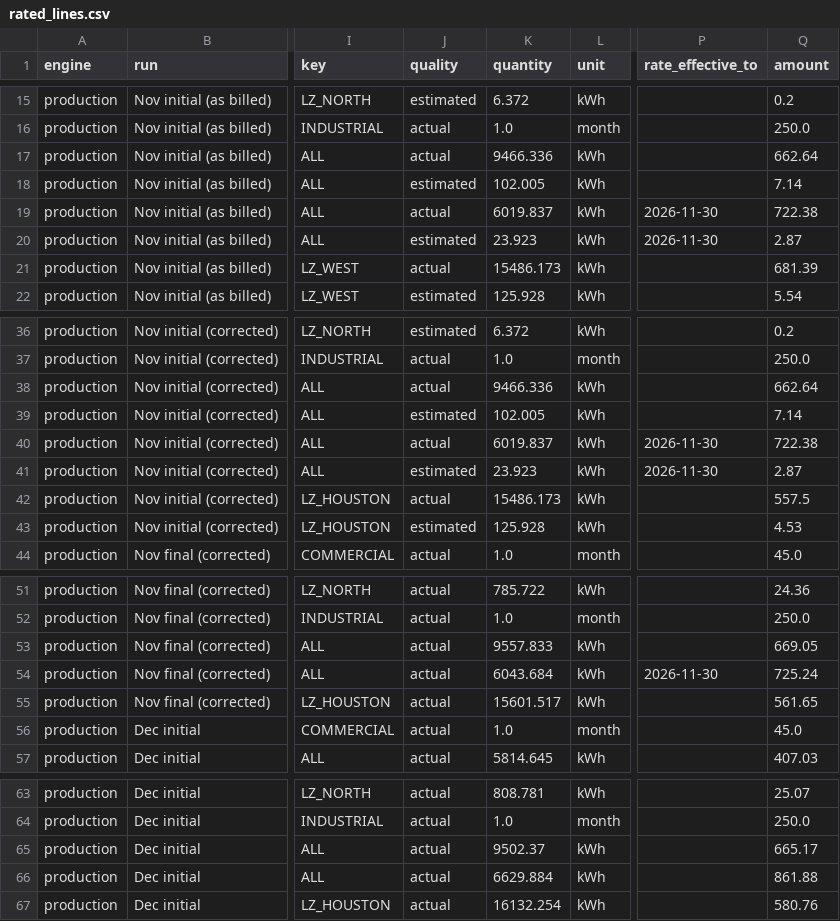
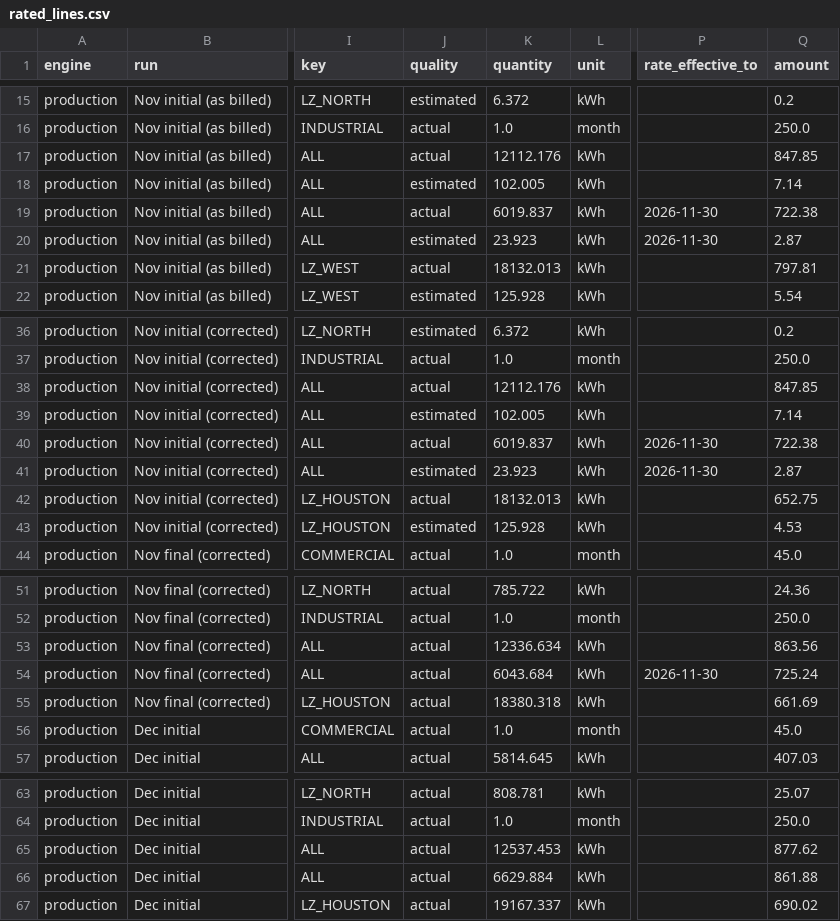
Before and after one commit to allst896/meter-to-cash, a CSV file: data/billing/rated_lines.csv, drawn as a sheet; only a part is shown, gaps mark what is left out; the diff names each change by its address in the sheet, - before the commit and + after, or states it on an @@ line.

```diff
--- a/data/billing/rated_lines.csv
+++ b/data/billing/rated_lines.csv
-K17 (quantity): 9466.336
+K17 (quantity): 12112.176
-Q17 (amount): 662.64
+Q17 (amount): 847.85
-K21 (quantity): 15486.173
+K21 (quantity): 18132.013
-Q21 (amount): 681.39
+Q21 (amount): 797.81
-K38 (quantity): 9466.336
+K38 (quantity): 12112.176
-Q38 (amount): 662.64
+Q38 (amount): 847.85
-K42 (quantity): 15486.173
+K42 (quantity): 18132.013
-Q42 (amount): 557.5
+Q42 (amount): 652.75
-K53 (quantity): 9557.833
+K53 (quantity): 12336.634
-Q53 (amount): 669.05
+Q53 (amount): 863.56
-K55 (quantity): 15601.517
+K55 (quantity): 18380.318
-Q55 (amount): 561.65
+Q55 (amount): 661.69
-K65 (quantity): 9502.37
+K65 (quantity): 12537.453
-Q65 (amount): 665.17
+Q65 (amount): 877.62
-K67 (quantity): 16132.254
+K67 (quantity): 19167.337
-Q67 (amount): 580.76
+Q67 (amount): 690.02
```
Also changed, not shown: data/rating/october_usage.csv, data/source_a.csv, 43 other files.
